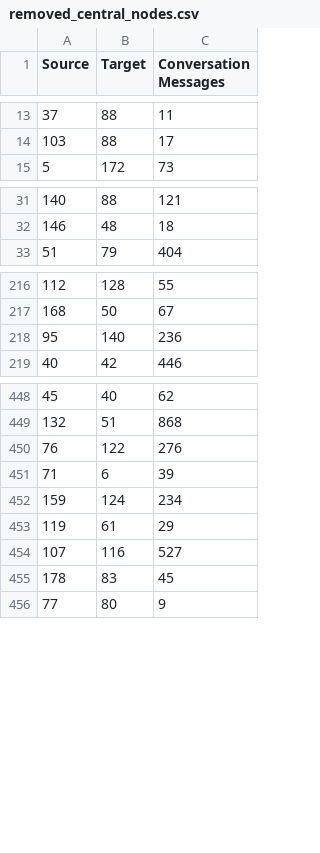
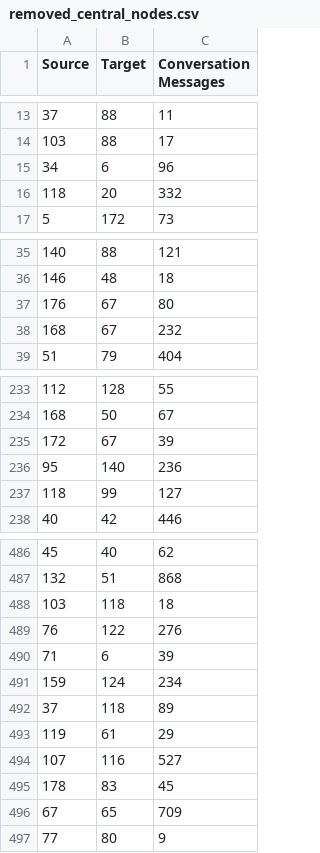
Before and after one commit to TheIanSim/KentRidgeAnalytica, a CSV file: removed_central_nodes.csv, drawn as a sheet; only a part is shown, gaps mark what is left out; the diff covers the shown part only; the diff names each change by its address in the sheet, - before the commit and + after, or states it on an @@ line.

```diff
--- a/removed_central_nodes.csv
+++ b/removed_central_nodes.csv
+row 15: 34 | 6 | 96
+row 16: 118 | 20 | 332
+row 37: 176 | 67 | 80
+row 38: 168 | 67 | 232
+row 235: 172 | 67 | 39
+row 237: 118 | 99 | 127
+row 488: 103 | 118 | 18
+row 492: 37 | 118 | 89
+row 496: 67 | 65 | 709
```
Also changed, not shown: 34 added rows elsewhere in this file, 1 other file.
